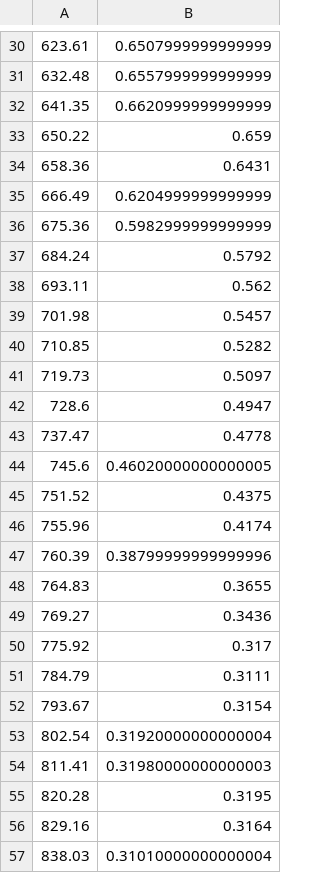
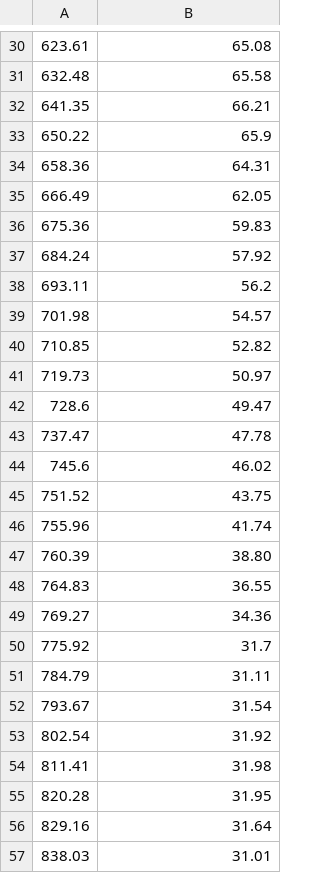
Before and after one commit to thusser/goetc, a CSV file: goetc/data/qe/kaf6303e.csv, drawn as a sheet; only a part is shown, gaps mark what is left out; the diff covers the shown part only.

```diff
--- a/goetc/data/qe/kaf6303e.csv
+++ b/goetc/data/qe/kaf6303e.csv
@@ -30,28 +30,28 @@
-623.61,0.6507999999999999
-632.48,0.6557999999999999
-641.35,0.6620999999999999
-650.22,0.659
-658.36,0.6431
-666.49,0.6204999999999999
-675.36,0.5982999999999999
-684.24,0.5792
-693.11,0.562
-701.98,0.5457
-710.85,0.5282
-719.73,0.5097
-728.6,0.4947
-737.47,0.4778
-745.6,0.46020000000000005
-751.52,0.4375
-755.96,0.4174
-760.39,0.38799999999999996
-764.83,0.3655
-769.27,0.3436
-775.92,0.317
-784.79,0.3111
-793.67,0.3154
-802.54,0.31920000000000004
-811.41,0.31980000000000003
-820.28,0.3195
-829.16,0.3164
-838.03,0.31010000000000004
+623.61,65.08
+632.48,65.58
+641.35,66.21
+650.22,65.9
+658.36,64.31
+666.49,62.05
+675.36,59.83
+684.24,57.92
+693.11,56.2
+701.98,54.57
+710.85,52.82
+719.73,50.97
+728.6,49.47
+737.47,47.78
+745.6,46.02
+751.52,43.75
+755.96,41.74
+760.39,38.80
+764.83,36.55
+769.27,34.36
+775.92,31.7
+784.79,31.11
+793.67,31.54
+802.54,31.92
+811.41,31.98
+820.28,31.95
+829.16,31.64
+838.03,31.01
```
Also changed, not shown: 46 edited cells elsewhere in this file, 4 other files.
